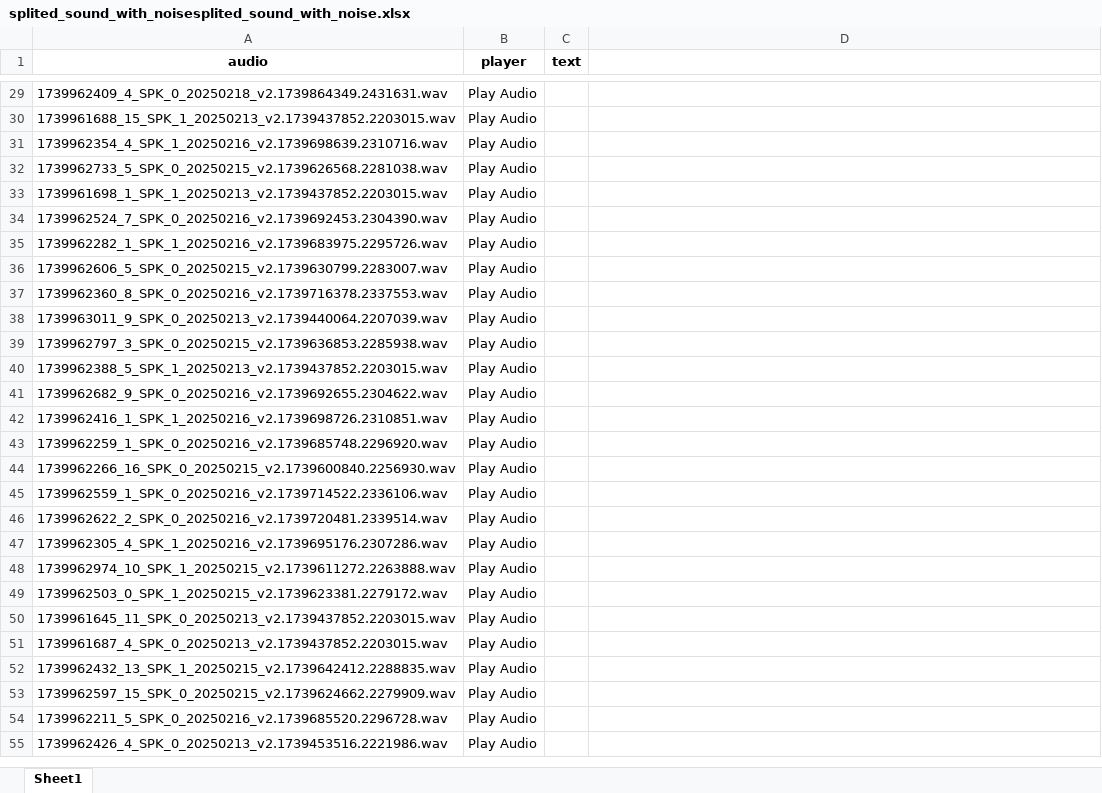
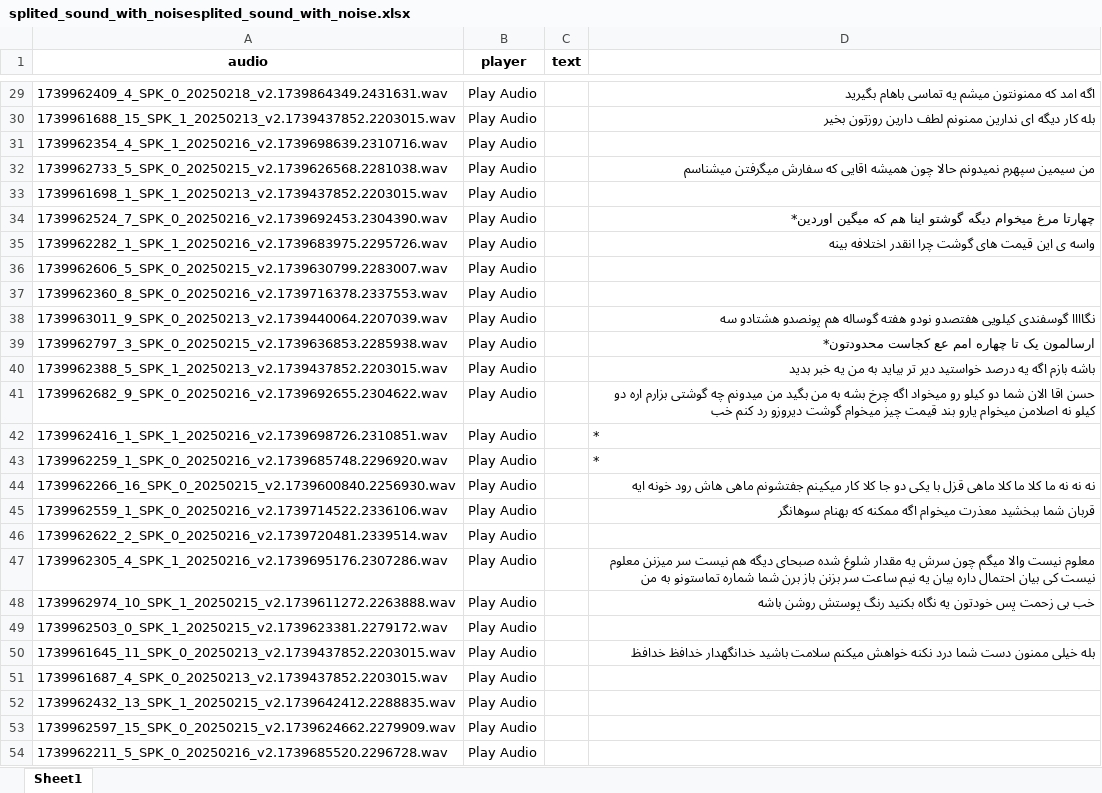
Before and after one commit to mohammadsjahanbakhsh/speech, an Excel workbook: splited_sound_with_noise/splited_sound_with_noisesplited_sound_with_noise.xlsx, sheet Sheet1, drawn as a sheet; only a part is shown, gaps mark what is left out; the shorter side is filled out with more unchanged rows; values as stored, in another font and other column widths than the file's, no borders; the diff covers the shown part only; the diff names each change by its address in the sheet, - before the commit and + after, or states it on an @@ line.

```diff
--- a/splited_sound_with_noise/splited_sound_with_noisesplited_sound_with_noise.xlsx (sheet Sheet1)
+++ b/splited_sound_with_noise/splited_sound_with_noisesplited_sound_with_noise.xlsx (sheet Sheet1)
-D29: (empty)
+D29: اگه امد که ممنونتون میشم یه تماسی باهام بگیرید
-D30: (empty)
+D30: بله کار دیگه ای ندارین ممنونم لطف دارین روزتون بخیر
-D32: (empty)
+D32: من سیمین سپهرم نمیدونم حالا چون همیشه اقایی که سفارش میگرفتن میشناسم
-D34: (empty)
+D34: چهارتا مرغ میخوام دیگه گوشتو اینا هم که میگین اوردین*
-D35: (empty)
+D35: واسه ی این قیمت های گوشت چرا انقدر اختلافه بینه
-D38: (empty)
+D38: نگاااا گوسفندی کیلویی هفتصدو نودو هفته گوساله هم پونصدو هشتادو سه
-D39: (empty)
+D39: ارسالمون یک تا چهاره امم عع کجاست محدودتون*
-D40: (empty)
+D40: باشه بازم اگه یه درصد خواستید دیر تر بیاید به من یه خبر بدید
-D41: (empty)
+D41: حسن اقا الان شما دو کیلو رو میخواد اگه چرخ بشه به من بگید من میدونم چه گوشتی بزارم اره دو کیلو نه اصلامن میخوام یارو بند قیمت چیز میخوام گوشت دیروزو رد کنم خب
-D42:D43: (empty)
+D42:D43: *
-D44: (empty)
+D44: نه نه نه ما کلا ما کلا ماهی قزل با یکی دو جا کلا کار میکینم جفتشونم ماهی هاش رود خونه ایه
-D45: (empty)
+D45: قربان شما ببخشید معذرت میخوام اگه ممکنه که بهنام سوهانگر
-D47: (empty)
+D47: معلوم نیست والا میگم چون سرش یه مقدار شلوغ شده صبحای دیگه هم نیست سر میزنن معلوم نیست کی بیان احتمال داره بیان یه نیم ساعت سر بزنن باز برن شما شماره تماستونو به من
-D48: (empty)
+D48: خب بی زحمت پس خودتون یه نگاه بکنید رنگ پوستش روشن باشه
-D50: (empty)
+D50: بله خیلی ممنون دست شما درد نکنه خواهش میکنم سلامت باشید خدانگهدار خدافظ خدافظ
```
Also changed, not shown: 25 edited cells elsewhere in this sheet.
